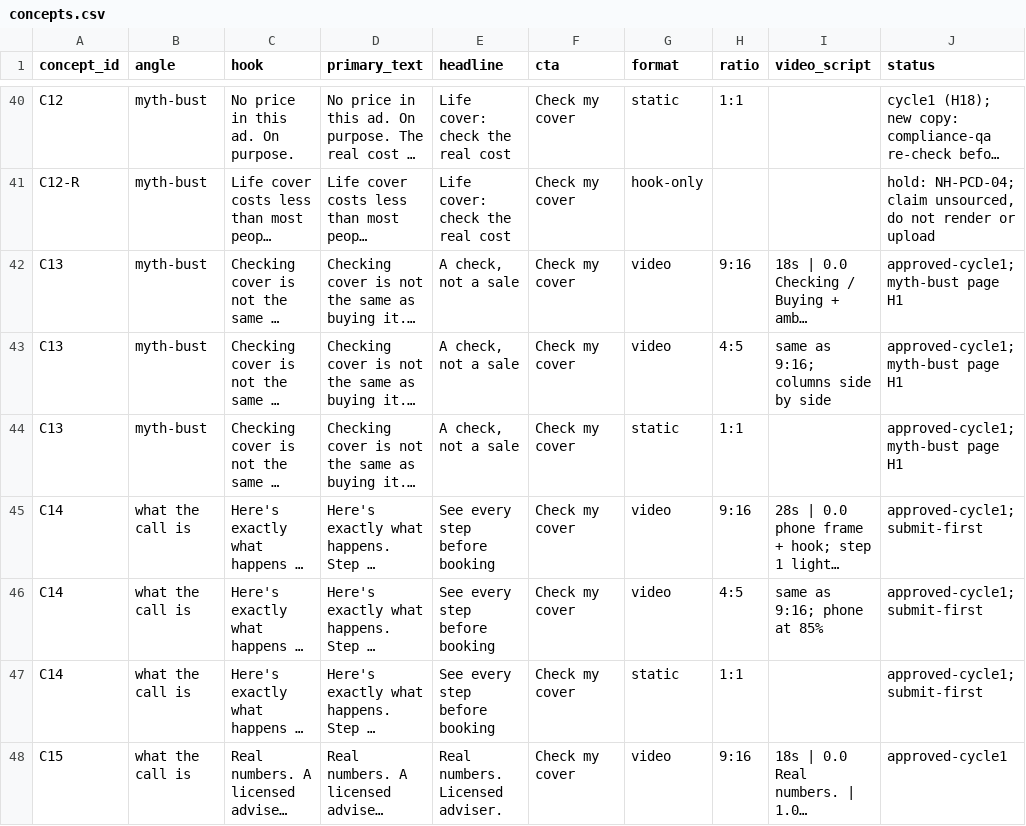
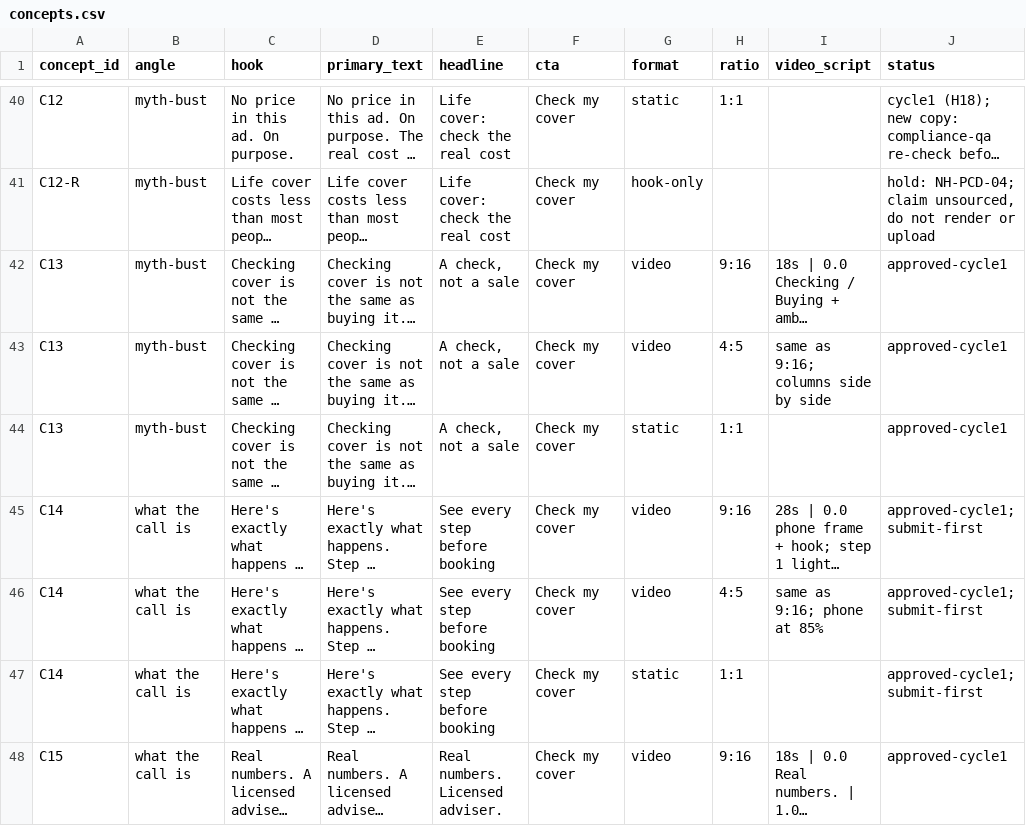
Before and after one commit to justmarketme/lead-velocity-staging, a CSV file: deliverables/creative-strategist/concepts.csv, drawn as a sheet; only a part is shown, gaps mark what is left out; long unchanged cells end in …; the diff names each change by its address in the sheet, - before the commit and + after, or states it on an @@ line.

```diff
--- a/deliverables/creative-strategist/concepts.csv
+++ b/deliverables/creative-strategist/concepts.csv
-J42:J44 (status): approved-cycle1; myth-bust page H1
+J42:J44 (status): approved-cycle1
```
Also changed, not shown: 14 other files.
